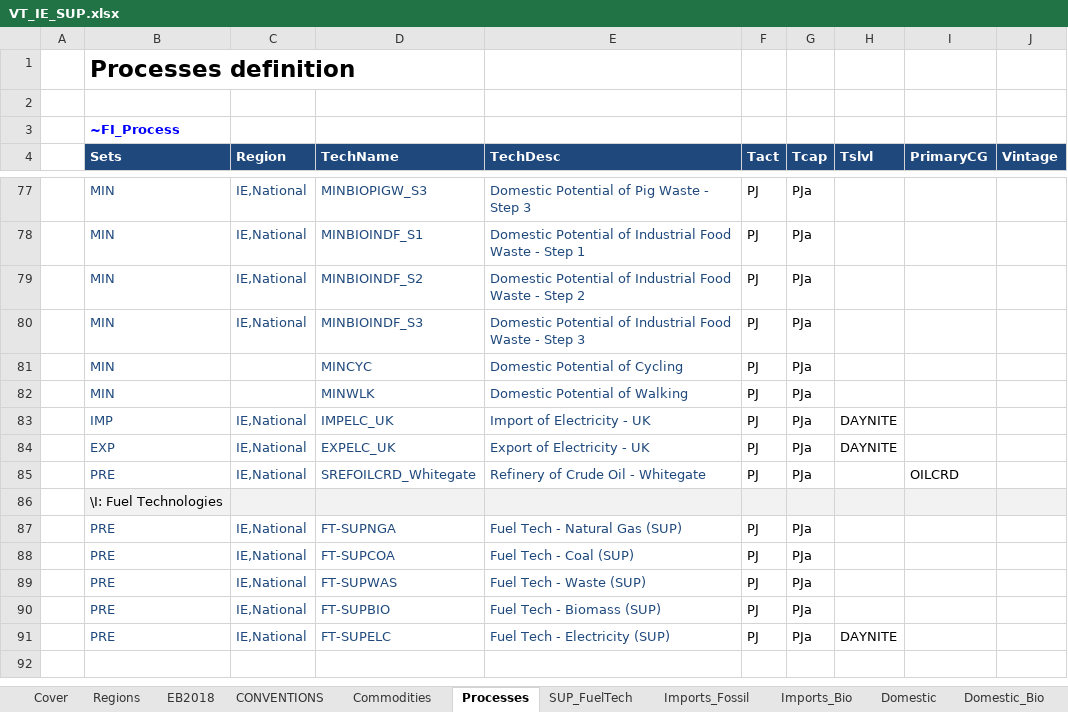
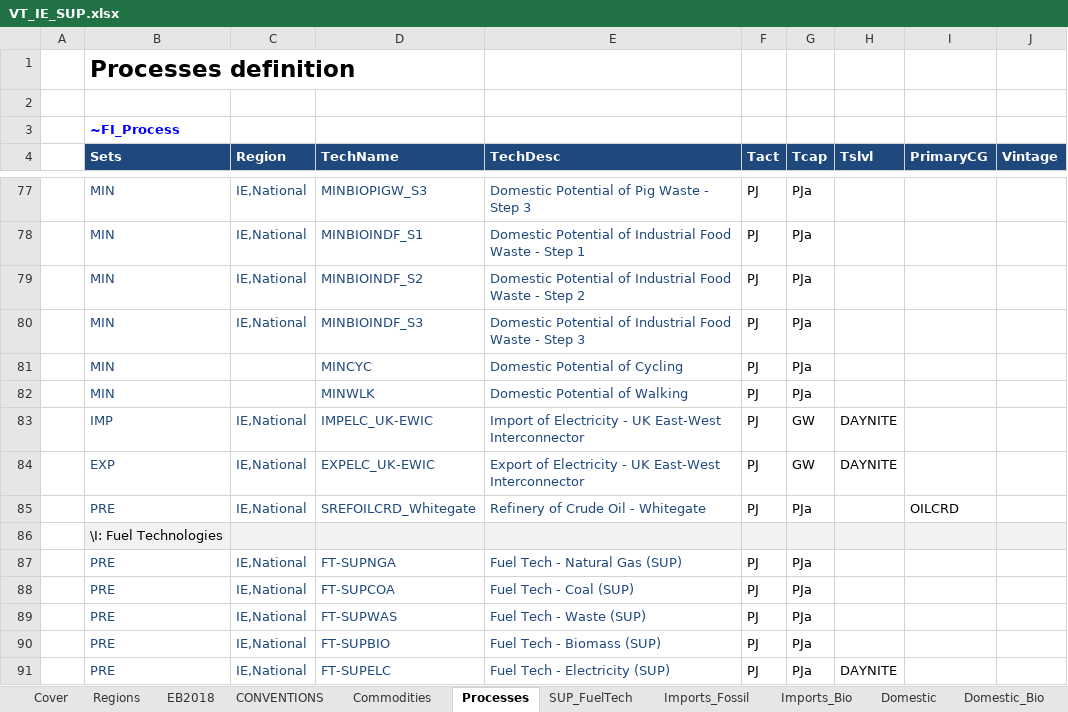
Before and after one commit to MaREI-EPMG/times-ireland-model, an Excel workbook: VT_IE_SUP.xlsx, sheet Processes, drawn as a sheet; only a part is shown, gaps mark what is left out; values as stored, in another font and other column widths than the file's, no borders; the diff names each change by its address in the sheet, - before the commit and + after, or states it on an @@ line.

Commit message:
Use GW to specify interconnector capacity

```diff
--- a/VT_IE_SUP.xlsx (sheet Processes)
+++ b/VT_IE_SUP.xlsx (sheet Processes)
-D83 (TechName): IMPELC_UK
+D83 (TechName): IMPELC_UK-EWIC
-E83 (TechDesc): Import of Electricity - UK
+E83 (TechDesc): Import of Electricity - UK East-West Interconnector
-G83:G84 (Tcap): PJa
+G83:G84 (Tcap): GW
-D84 (TechName): EXPELC_UK
+D84 (TechName): EXPELC_UK-EWIC
-E84 (TechDesc): Export of Electricity - UK
+E84 (TechDesc): Export of Electricity - UK East-West Interconnector
```
Also changed, not shown: sheet Interconnector, sheet CONVENTIONS, formulas that keep their value.
